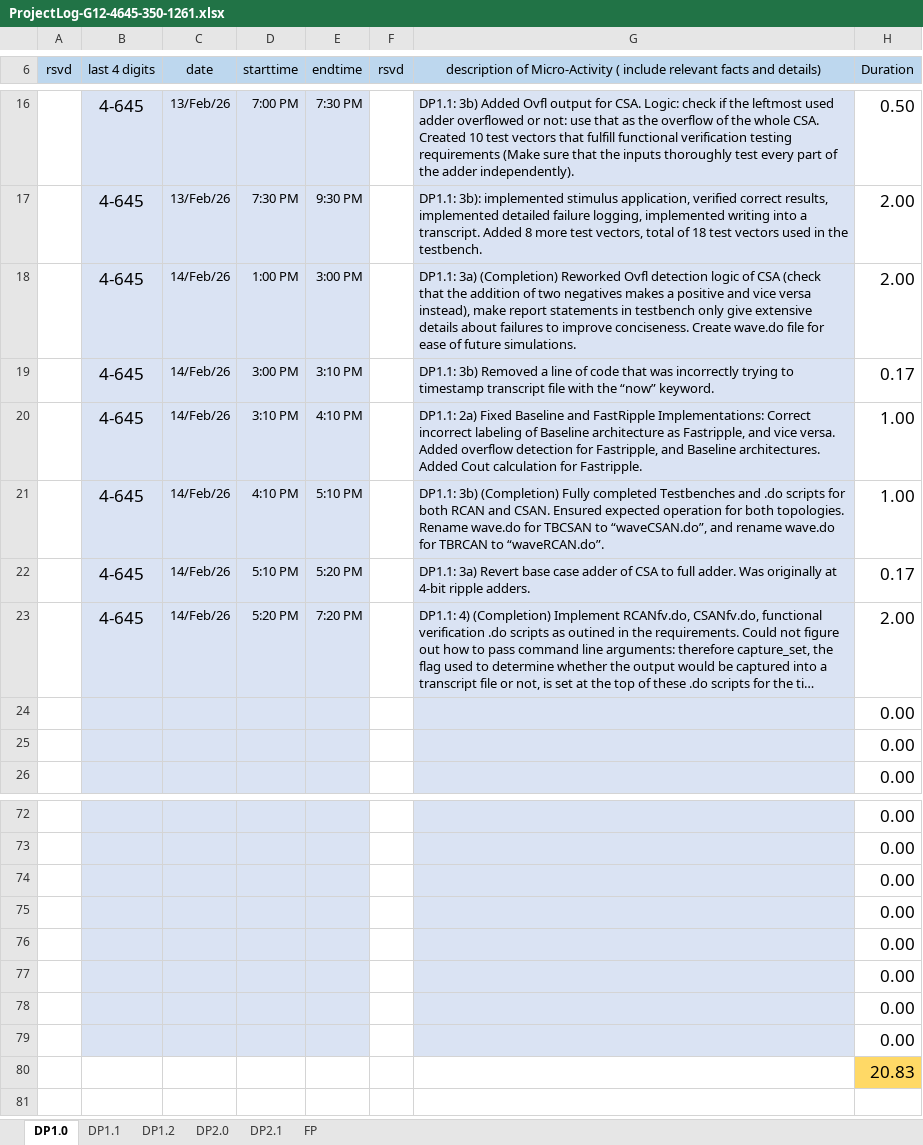
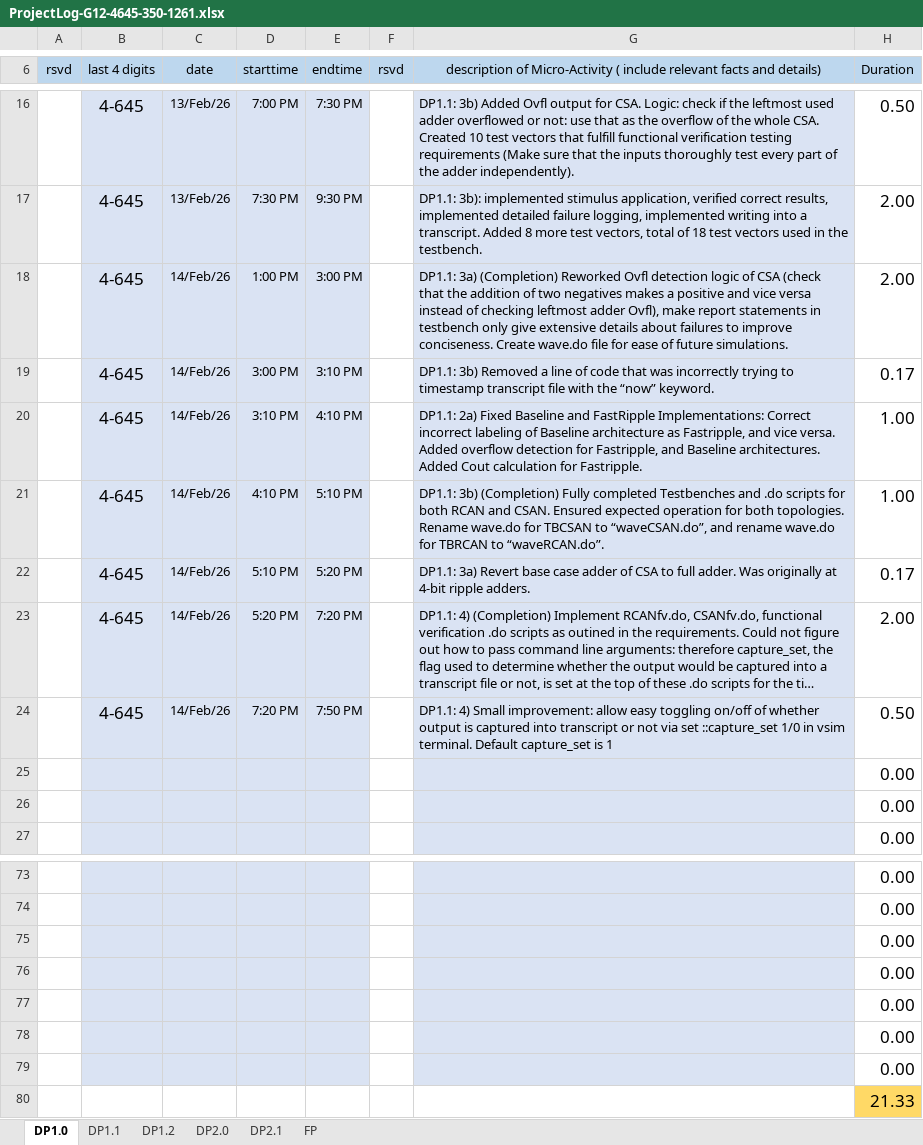
Before and after one commit to kbph05/DP1, an Excel workbook: Documentation/ProjectLog-G12-4645-350-1261.xlsx, sheet DP1.0, drawn as a sheet; only a part is shown, gaps mark what is left out; long unchanged cells end in …; values as stored, in another font and other column widths than the file's, no borders; conditional formats not drawn; removed rows and columns are numbered as before the commit, all else as after; the diff names each change by its address in the sheet, - before the commit and + after, or states it on an @@ line.

Commit message:
Small improvement allowing for easier toggling on/off of output capture

```diff
--- a/Documentation/ProjectLog-G12-4645-350-1261.xlsx (sheet DP1.0)
+++ b/Documentation/ProjectLog-G12-4645-350-1261.xlsx (sheet DP1.0)
-G18: …vice versa instead), make report…
+G18: …vice versa instead of checking leftmost adder Ovfl), make report…
+row 24:  | 4-645 | 14/Feb/26 | 7:20 PM | 7:50 PM |  | DP1.1: 4) Small improvement: allow easy toggling on/off of whether output is captured into transcript or not via set ::capture_set 1/0 in vsim terminal. Default capture_set is 1 | 0.50
-B80:E80 fill: #DAE3F3
+B80:E80 fill: none
-G80 fill: #DAE3F3
+G80 fill: none
-H80 (Duration): 0.00
+H80 (Duration): 21.33
-H80 fill: none
+H80 fill: #FFD966
-row 80:  |  |  |  |  |  |  | 20.83
```
Also changed, not shown: formulas that keep their value, 16 other files.
